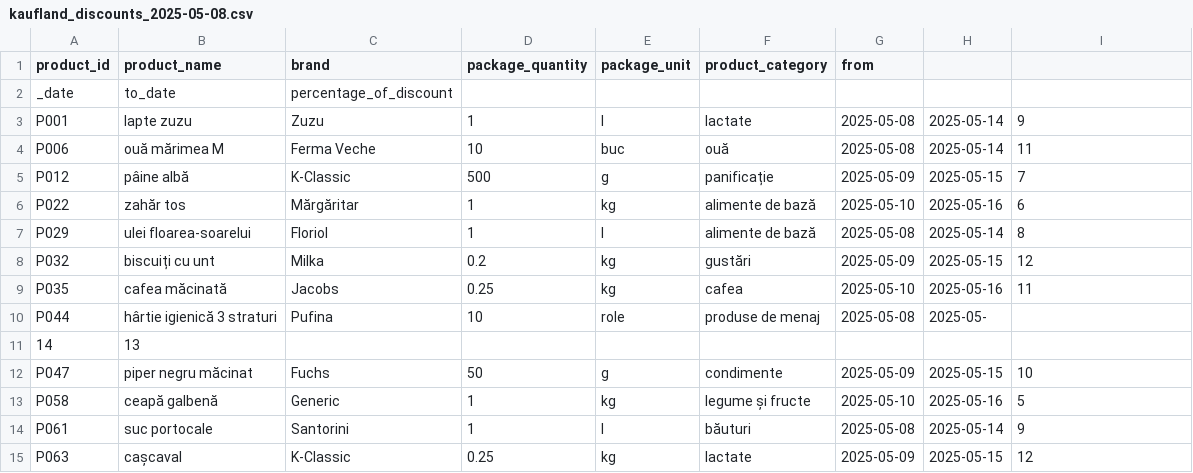
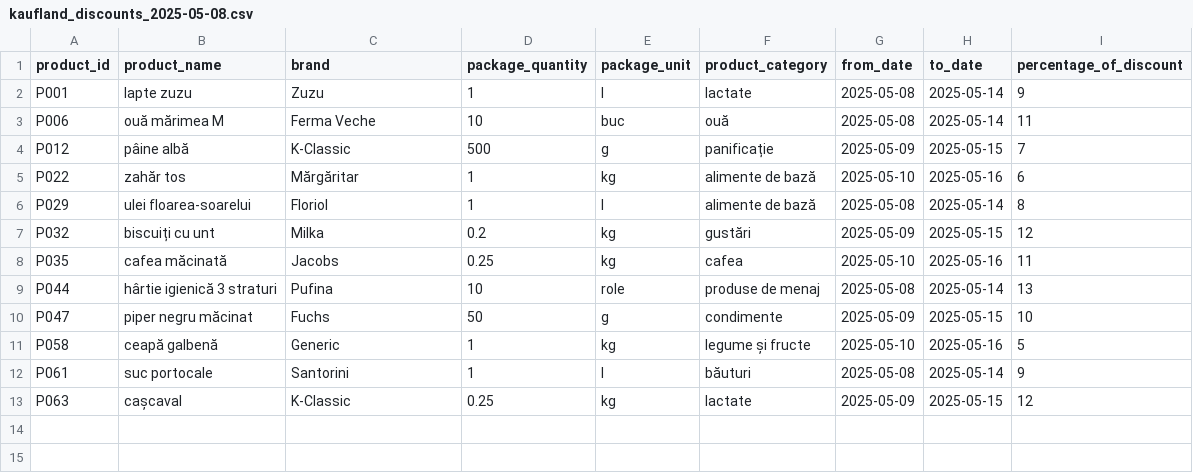
Before and after one commit to Kinga227/price-comparator, a CSV file: demo/demo/src/main/resources/data/kaufland_discounts_2025-05-08.csv, drawn as a sheet.

```diff
--- a/demo/demo/src/main/resources/data/kaufland_discounts_2025-05-08.csv
+++ b/demo/demo/src/main/resources/data/kaufland_discounts_2025-05-08.csv
@@ -1,3 +1,2 @@
-product_id;product_name;brand;package_quantity;package_unit;product_category;from
-_date;to_date;percentage_of_discount
+product_id;product_name;brand;package_quantity;package_unit;product_category;from_date;to_date;percentage_of_discount
 P001;lapte zuzu;Zuzu;1;l;lactate;2025-05-08;2025-05-14;9
@@ -9,4 +8,3 @@ P032;biscuiți cu unt;Milka;0.2;kg;gustări;2025-05-09;2025-05-15;12
 P035;cafea măcinată;Jacobs;0.25;kg;cafea;2025-05-10;2025-05-16;11
-P044;hârtie igienică 3 straturi;Pufina;10;role;produse de menaj;2025-05-08;2025-05-
-14;13
+P044;hârtie igienică 3 straturi;Pufina;10;role;produse de menaj;2025-05-08;2025-05-14;13
 P047;piper negru măcinat;Fuchs;50;g;condimente;2025-05-09;2025-05-15;10
```
Also changed, not shown: demo/demo/src/main/resources/data/kaufland_2025-05-01.csv, demo/demo/src/main/resources/data/kaufland_discounts_2025-05-01.csv, 30 other files.
